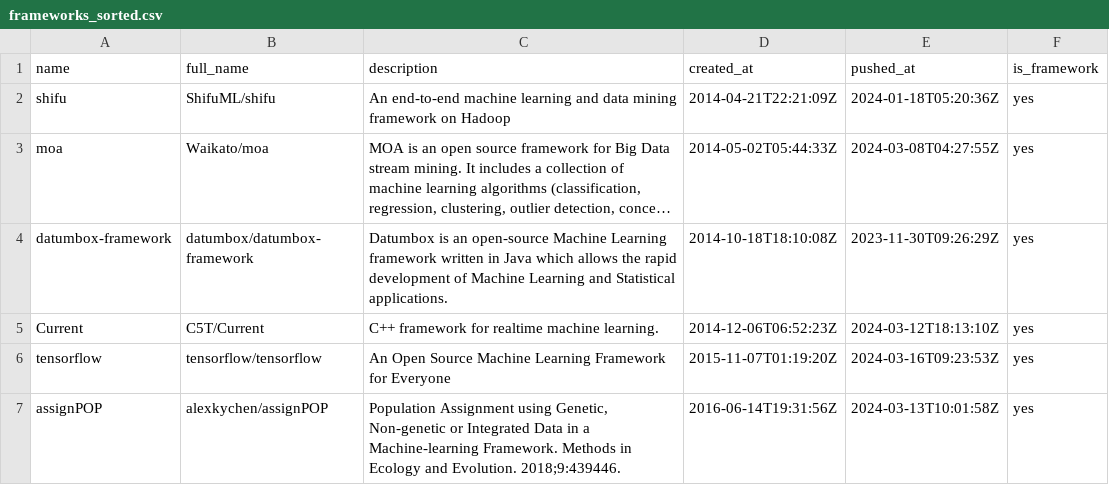
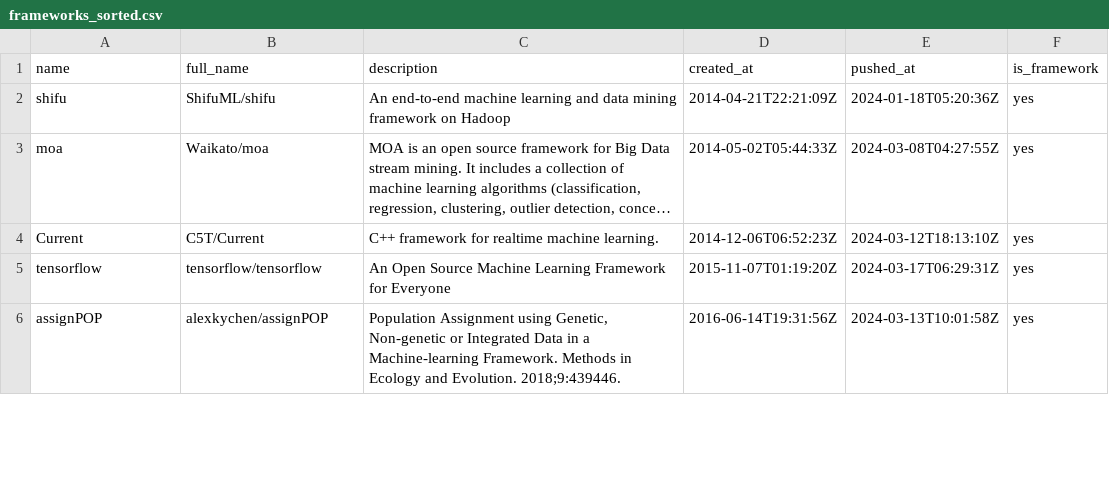
Before and after one commit to ninpnin/days-since-last-ml-framework, a CSV file: data/frameworks_sorted.csv, drawn as a sheet; only a part is shown; long unchanged cells end in …; removed rows and columns are numbered as before the commit, all else as after; the diff covers the shown part only; the diff names each change by its address in the sheet, - before the commit and + after, or states it on an @@ line.

```diff
--- a/data/frameworks_sorted.csv
+++ b/data/frameworks_sorted.csv
-row 4: datumbox-framework | datumbox/datumbox-framework | Datumbox is an open-source Machine Learning framework written in Java which allows the rapid development of Machine Learning and Statistical applications. | 2014-10-18T18:10:08Z | 2023-11-30T09:26:29Z | yes
-E5 (pushed_at): 2024-03-16T09:23:53Z
+E5 (pushed_at): 2024-03-17T06:29:31Z
```
Also changed, not shown: 3 added rows, 2 removed rows and 13 edited cells elsewhere in this file, data/aggregated_results.csv, data/sample.csv, 6 other files.
